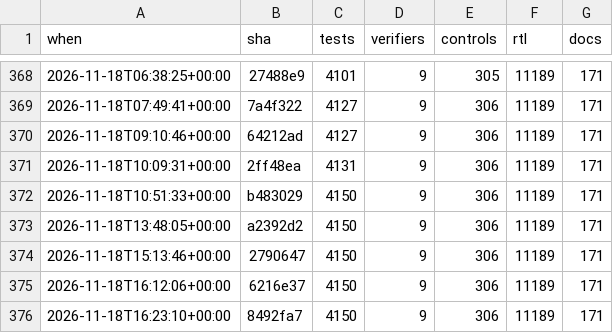
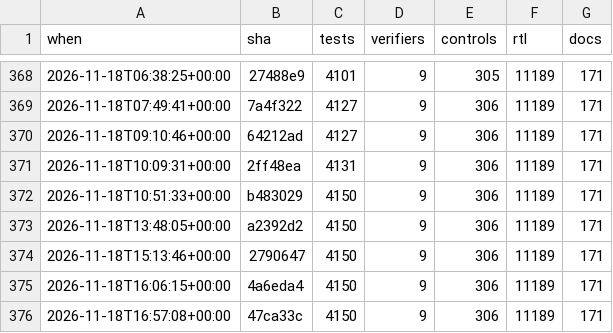
Before and after one commit to 2AMLogic/gf180-parasynth, a CSV file: docs/scorecard/history.csv, drawn as a sheet; only a part is shown, gaps mark what is left out.

```diff
--- a/docs/scorecard/history.csv
+++ b/docs/scorecard/history.csv
@@ -374,3 +374,3 @@ when,sha,tests,verifiers,controls,rtl,docs
 2026-11-18T15:13:46+00:00,2790647,4150,9,306,11189,171
-2026-11-18T16:12:06+00:00,6216e37,4150,9,306,11189,171
-2026-11-18T16:23:10+00:00,8492fa7,4150,9,306,11189,171
+2026-11-18T16:06:15+00:00,4a6eda4,4150,9,306,11189,171
+2026-11-18T16:57:08+00:00,47ca33c,4150,9,306,11189,171
```
Also changed, not shown: 1 other file.
